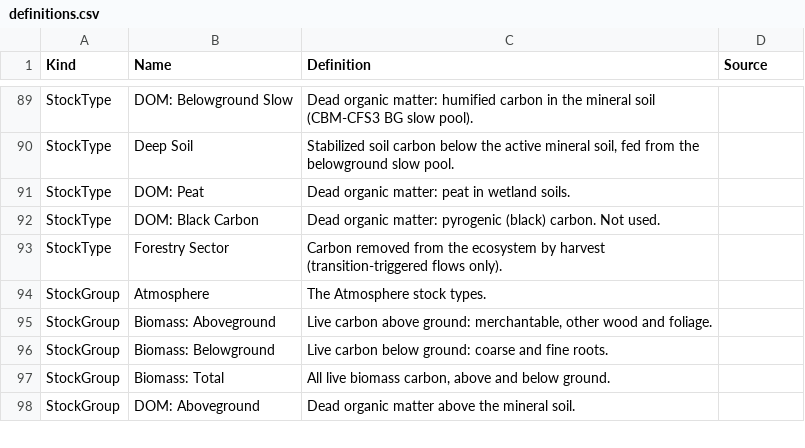
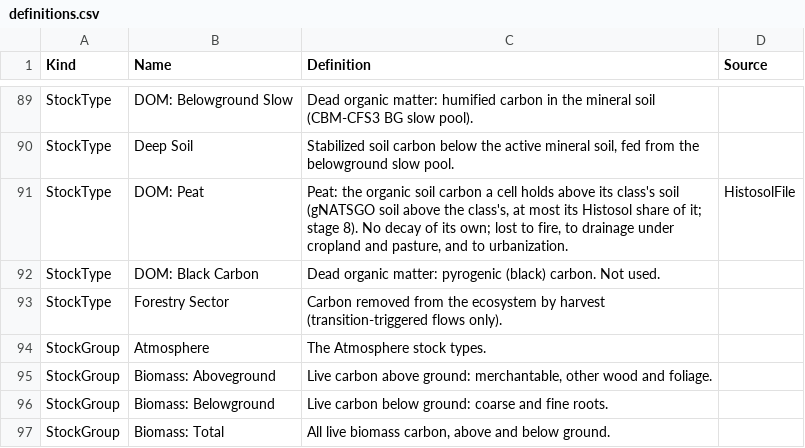
Before and after one commit to bsleeter/lucasCore, a CSV file: defaults/metadata/definitions.csv, drawn as a sheet; only a part is shown, gaps mark what is left out; the shorter side is filled out with more unchanged rows.

```diff
--- a/defaults/metadata/definitions.csv
+++ b/defaults/metadata/definitions.csv
@@ -90,3 +90,3 @@ StockType,DOM: Belowground Slow,Dead organic matter: humified carbon in the mine
 StockType,Deep Soil,"Stabilized soil carbon below the active mineral soil, fed from the belowground slow pool.",
-StockType,DOM: Peat,Dead organic matter: peat in wetland soils.,
+StockType,DOM: Peat,"Peat: the organic soil carbon a cell holds above its class's soil (gNATSGO soil above the class's, at most its Histosol share of it; stage 8). No decay of its own; lost to fire, to drainage under cropland and pasture, and to urbanization.",HistosolFile
 StockType,DOM: Black Carbon,Dead organic matter: pyrogenic (black) carbon. Not used.,
```
Also changed, not shown: defaults/library/data-sources.csv, defaults/stockflow/organic-soil-pathways.csv, 14 other files.
